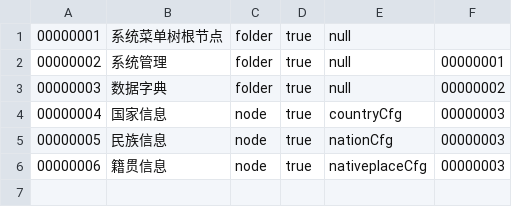
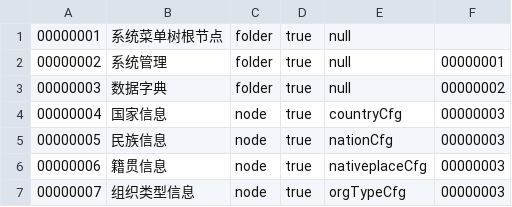
Before and after one commit to hebei8267/meloneehr, a CSV file: eHR/dbDate/MenuNode.csv, drawn as a sheet.

```diff
--- a/eHR/dbDate/MenuNode.csv
+++ b/eHR/dbDate/MenuNode.csv
@@ -6 +6,2 @@
 00000006	籍贯信息	node	true	nativeplaceCfg	00000003
+00000007	组织类型信息	node	true	orgTypeCfg	00000003
```
Also changed, not shown: 8 other files.
